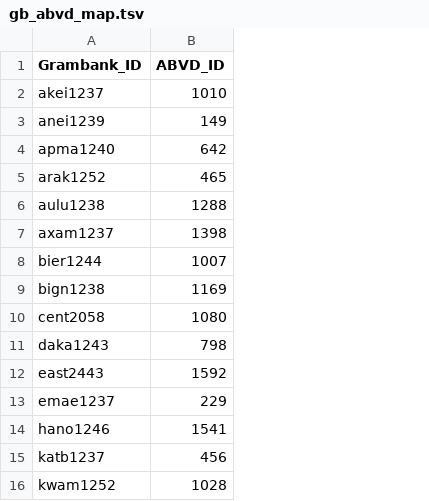
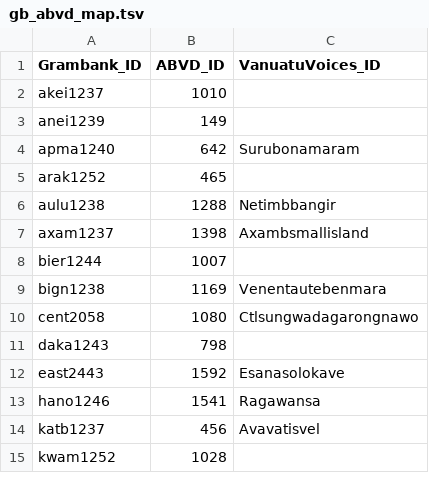
Before and after one commit to cldf-datasets/gbabvd_vv, a TSV file: etc/gb_abvd_map.tsv, drawn as a sheet; only a part is shown; removed rows and columns are numbered as before the commit, all else as after; the diff names each change by its address in the sheet, - before the commit and + after, or states it on an @@ line.

```diff
--- a/etc/gb_abvd_map.tsv
+++ b/etc/gb_abvd_map.tsv
+column C (VanuatuVoices_ID), rows 4-14: Surubonamaram |  | Netimbbangir | Axambsmallisland |  | Venentautebenmara | Ctlsungwadagarongnawo |  | Esanasolokave | Ragawansa | Avavatisvel
-row 13: emae1237 | 229
```
Also changed, not shown: 1 other file.
